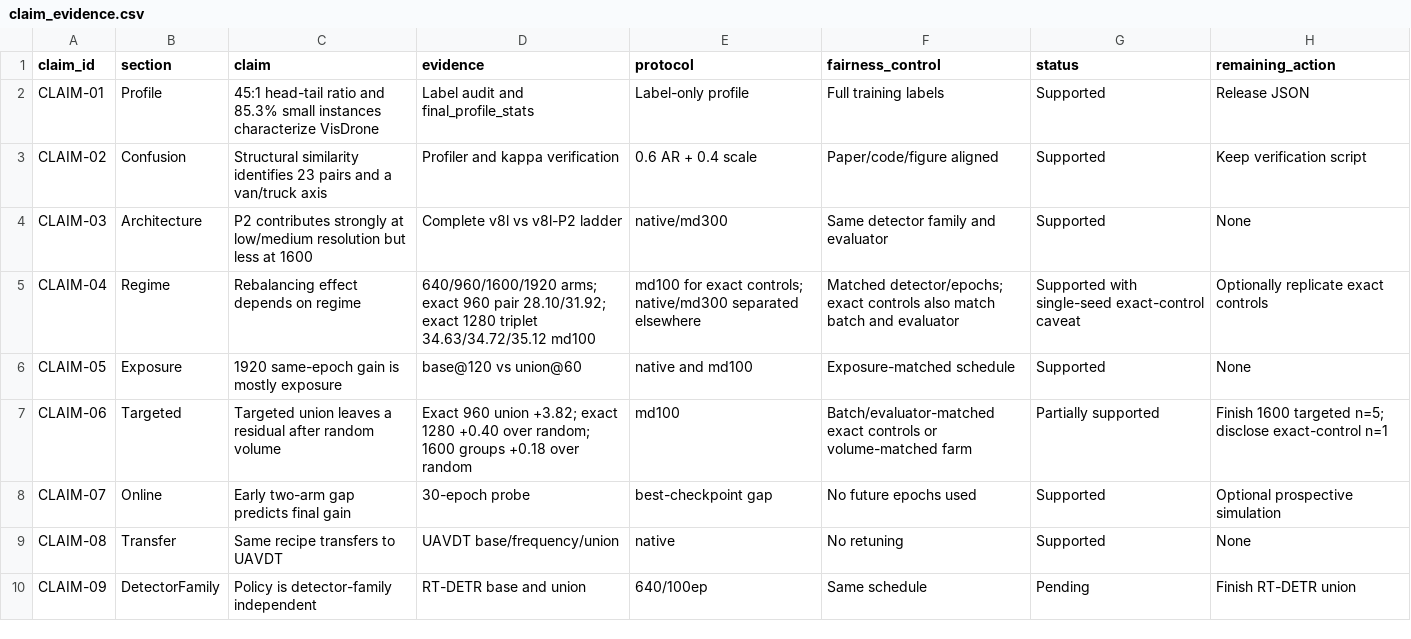
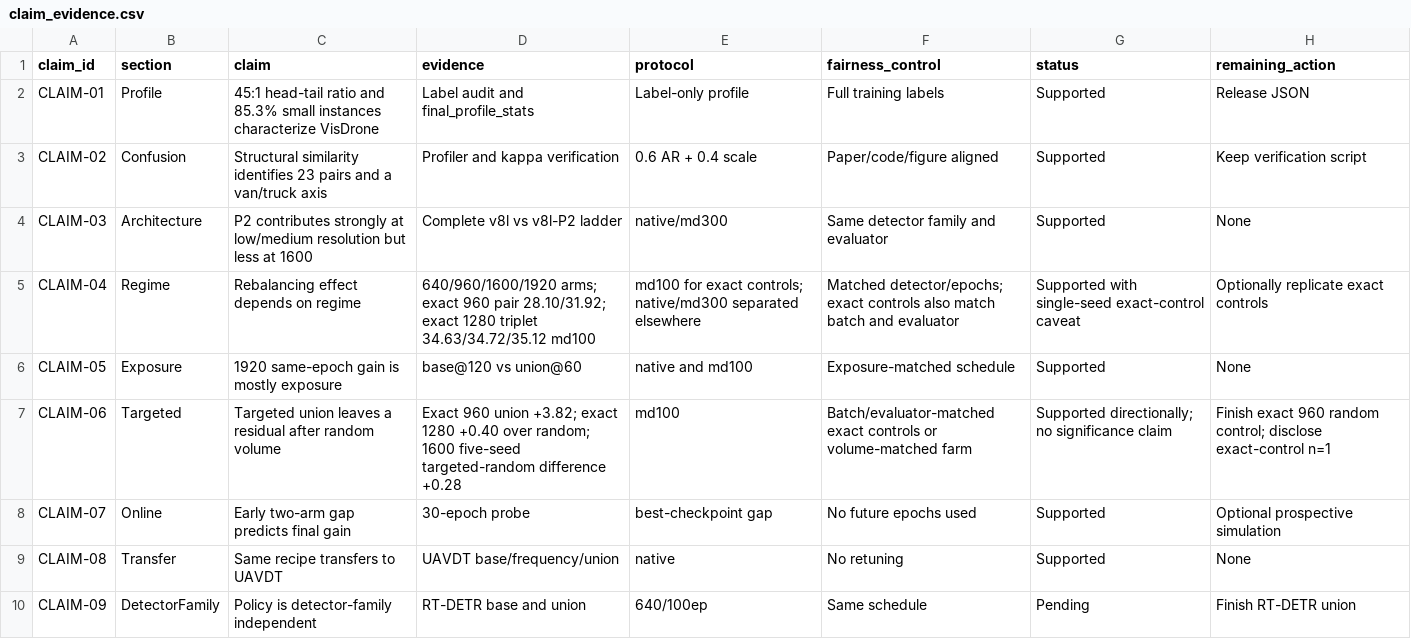
Before and after one commit to AirAI-Lab/DAHP-UAV-Detection, a CSV file: docs/claim_evidence.csv, drawn as a sheet; only a part is shown.

Commit message:
Update five-seed targeted attribution

```diff
--- a/docs/claim_evidence.csv
+++ b/docs/claim_evidence.csv
@@ -6,3 +6,3 @@ CLAIM-04,Regime,"Rebalancing effect depends on regime","640/960/1600/1920 arms;
 CLAIM-05,Exposure,"1920 same-epoch gain is mostly exposure","base@120 vs union@60","native and md100","Exposure-matched schedule","Supported","None"
-CLAIM-06,Targeted,"Targeted union leaves a residual after random volume","Exact 960 union +3.82; exact 1280 +0.40 over random; 1600 groups +0.18 over random","md100","Batch/evaluator-matched exact controls or volume-matched farm","Partially supported","Finish 1600 targeted n=5; disclose exact-control n=1"
+CLAIM-06,Targeted,"Targeted union leaves a residual after random volume","Exact 960 union +3.82; exact 1280 +0.40 over random; 1600 five-seed targeted-random difference +0.28","md100","Batch/evaluator-matched exact controls or volume-matched farm","Supported directionally; no significance claim","Finish exact 960 random control; disclose exact-control n=1"
 CLAIM-07,Online,"Early two-arm gap predicts final gain","30-epoch probe","best-checkpoint gap","No future epochs used","Supported","Optional prospective simulation"
```
Also changed, not shown: 10 other files.
